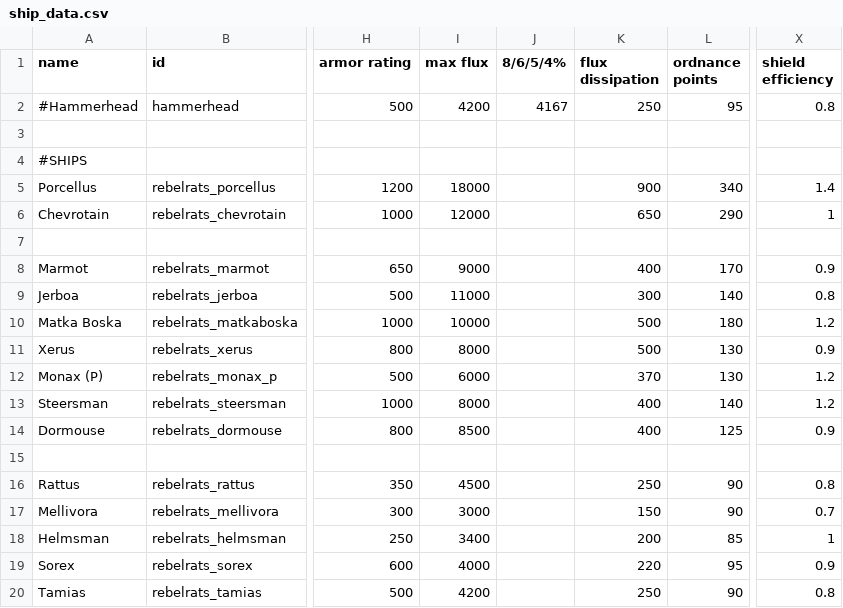
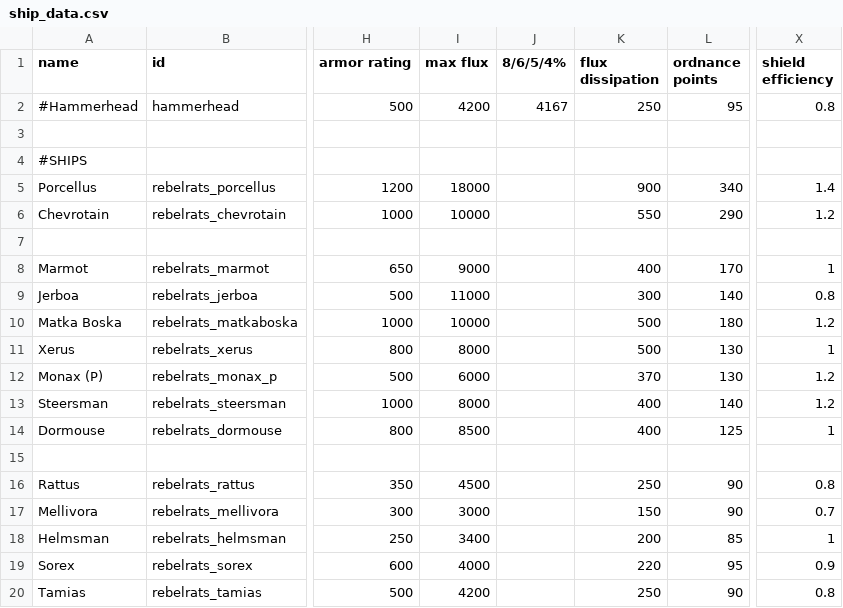
Before and after one commit to masterraven19/Rebel-Rats, a CSV file: data/hulls/ship_data.csv, drawn as a sheet; only a part is shown, gaps mark what is left out; the diff names each change by its address in the sheet, - before the commit and + after, or states it on an @@ line.

Commit message:
Marmot, Xerus, and Dormouse shield eff raised from 0.9 to 1

```diff
--- a/data/hulls/ship_data.csv
+++ b/data/hulls/ship_data.csv
-I6 (max flux): 12000
+I6 (max flux): 10000
-K6 (flux dissipation): 650
+K6 (flux dissipation): 550
-X6 (shield efficiency): 1
+X6 (shield efficiency): 1.2
-X8 (shield efficiency): 0.9
+X8 (shield efficiency): 1
-X11 (shield efficiency): 0.9
+X11 (shield efficiency): 1
-X14 (shield efficiency): 0.9
+X14 (shield efficiency): 1
```
